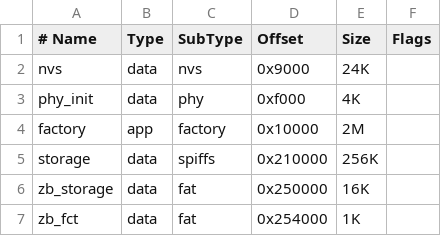
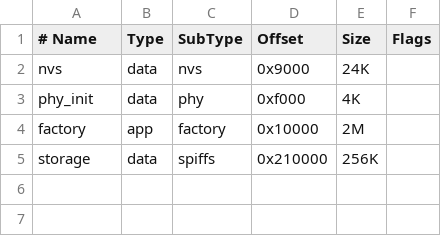
Before and after one commit to rpavlyuk/ESPRelayBoard, a CSV file: partition_table/partition.csv, drawn as a sheet.

```diff
--- a/partition_table/partition.csv
+++ b/partition_table/partition.csv
@@ -5,3 +5 @@ factory,     app,  factory, 0x10000,    2M,
 storage,     data, spiffs,  0x210000,   256K,
-zb_storage,  data, fat,     0x250000,   16K,
-zb_fct,      data, fat,     0x254000,   1K
```
Also changed, not shown: 10 other files.
